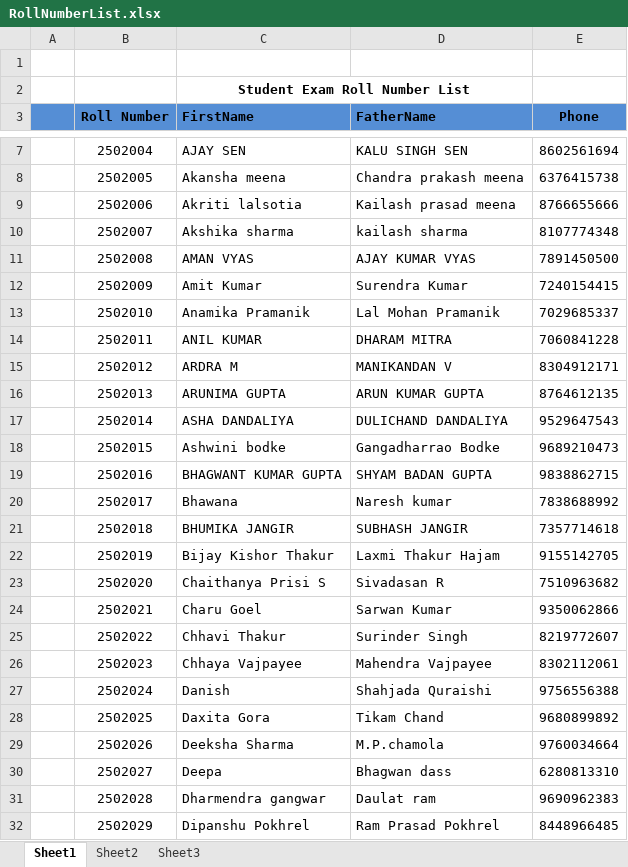
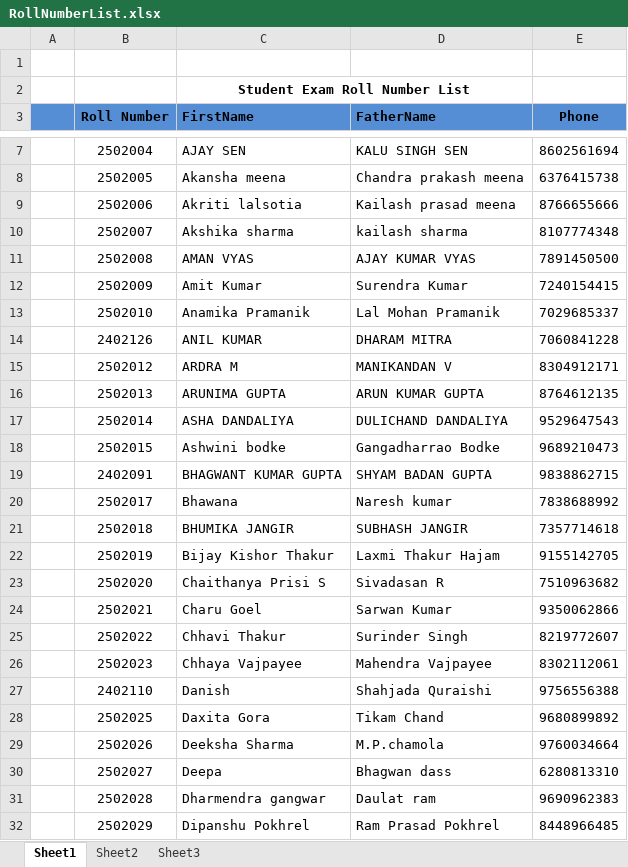
Before and after one commit to Surendra-dcs/NIA_UNIversityPanel, an Excel workbook: wwwroot/RollNumberList.xlsx, sheet Sheet1, drawn as a sheet; only a part is shown, gaps mark what is left out; values as stored, in another font and other column widths than the file's, no borders; the diff names each change by its address in the sheet, - before the commit and + after, or states it on an @@ line.

Commit message:
modificed

```diff
--- a/wwwroot/RollNumberList.xlsx (sheet Sheet1)
+++ b/wwwroot/RollNumberList.xlsx (sheet Sheet1)
-B14 (Roll Number): 2502011
+B14 (Roll Number): 2402126
-B19 (Roll Number): 2502016
+B19 (Roll Number): 2402091
-B27 (Roll Number): 2502024
+B27 (Roll Number): 2402110
```
